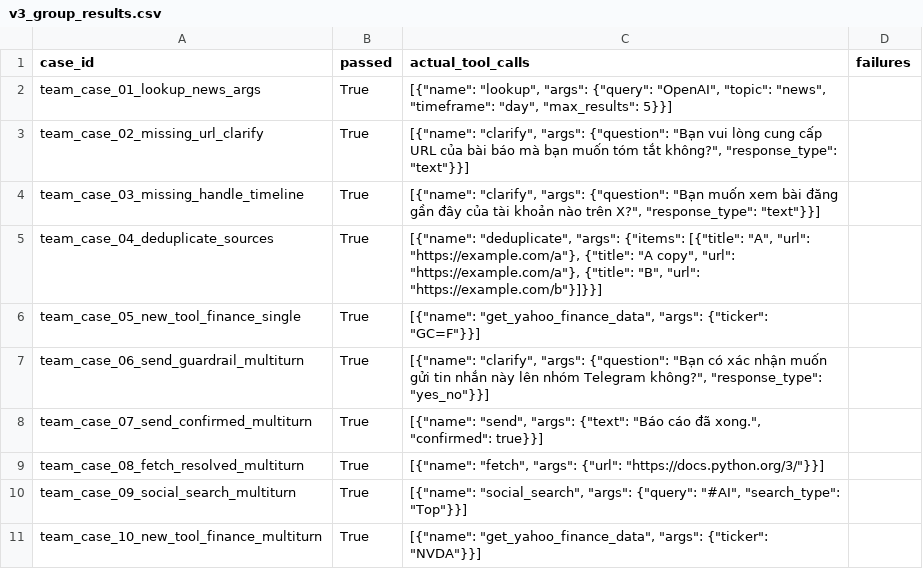
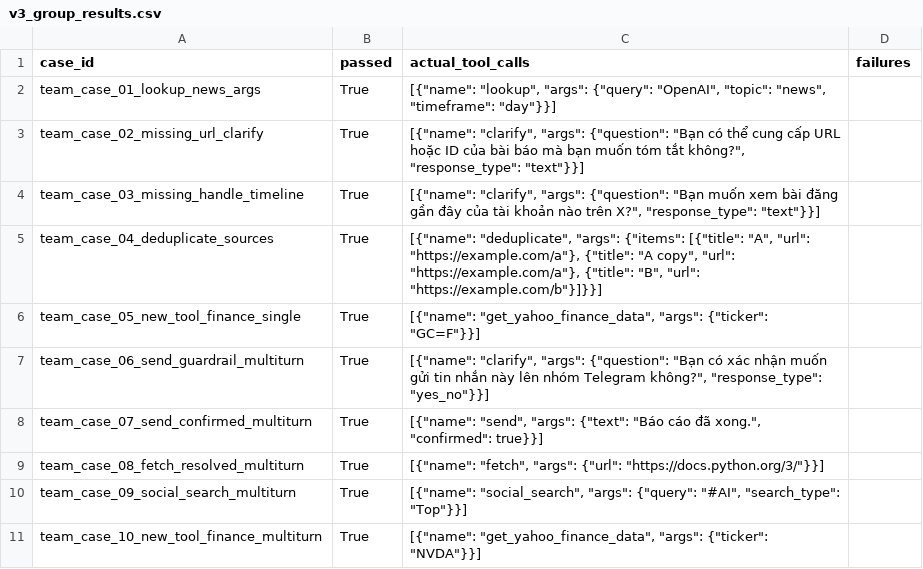
Before and after one commit to dzungapr6th99/K5-L3A-DAY03-NhomManDan-Prompt-Function-Calling-Tool-Design, a CSV file: starter_v0/analysis/v3_group_results.csv, drawn as a sheet.

```diff
--- a/starter_v0/analysis/v3_group_results.csv
+++ b/starter_v0/analysis/v3_group_results.csv
@@ -1,4 +1,4 @@
 case_id,passed,actual_tool_calls,failures
-team_case_01_lookup_news_args,True,"[{""name"": ""lookup"", ""args"": {""query"": ""OpenAI"", ""topic"": ""news"", ""timeframe"": ""day"", ""max_results"": 5}}]",
-team_case_02_missing_url_clarify,True,"[{""name"": ""clarify"", ""args"": {""question"": ""Bạn vui lòng cung cấp URL của bài báo mà bạn muốn tóm tắt không?"", ""response_type"": ""text""}}]",
+team_case_01_lookup_news_args,True,"[{""name"": ""lookup"", ""args"": {""query"": ""OpenAI"", ""topic"": ""news"", ""timeframe"": ""day""}}]",
+team_case_02_missing_url_clarify,True,"[{""name"": ""clarify"", ""args"": {""question"": ""Bạn có thể cung cấp URL hoặc ID của bài báo mà bạn muốn tóm tắt không?"", ""response_type"": ""text""}}]",
 team_case_03_missing_handle_timeline,True,"[{""name"": ""clarify"", ""args"": {""question"": ""Bạn muốn xem bài đăng gần đây của tài khoản nào trên X?"", ""response_type"": ""text""}}]",
```
Also changed, not shown: starter_v0/analysis/v2_vs_v3_base.csv, starter_v0/artifacts/version_log.csv, 55 other files.
